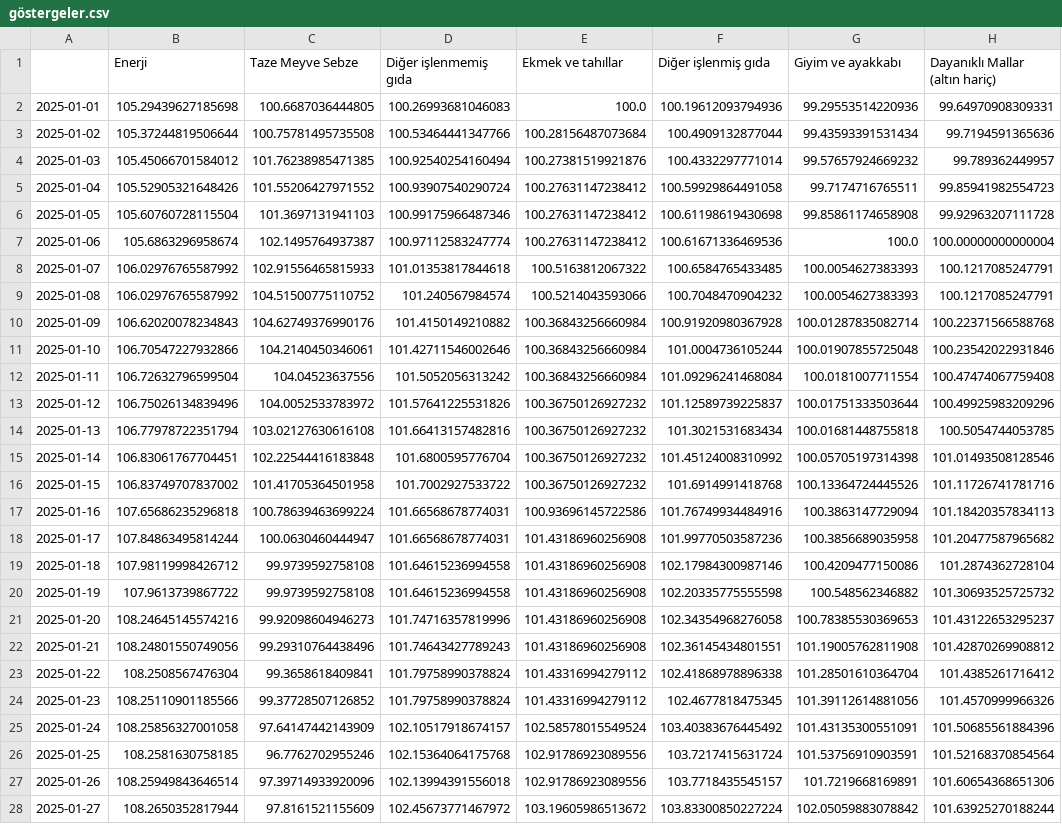
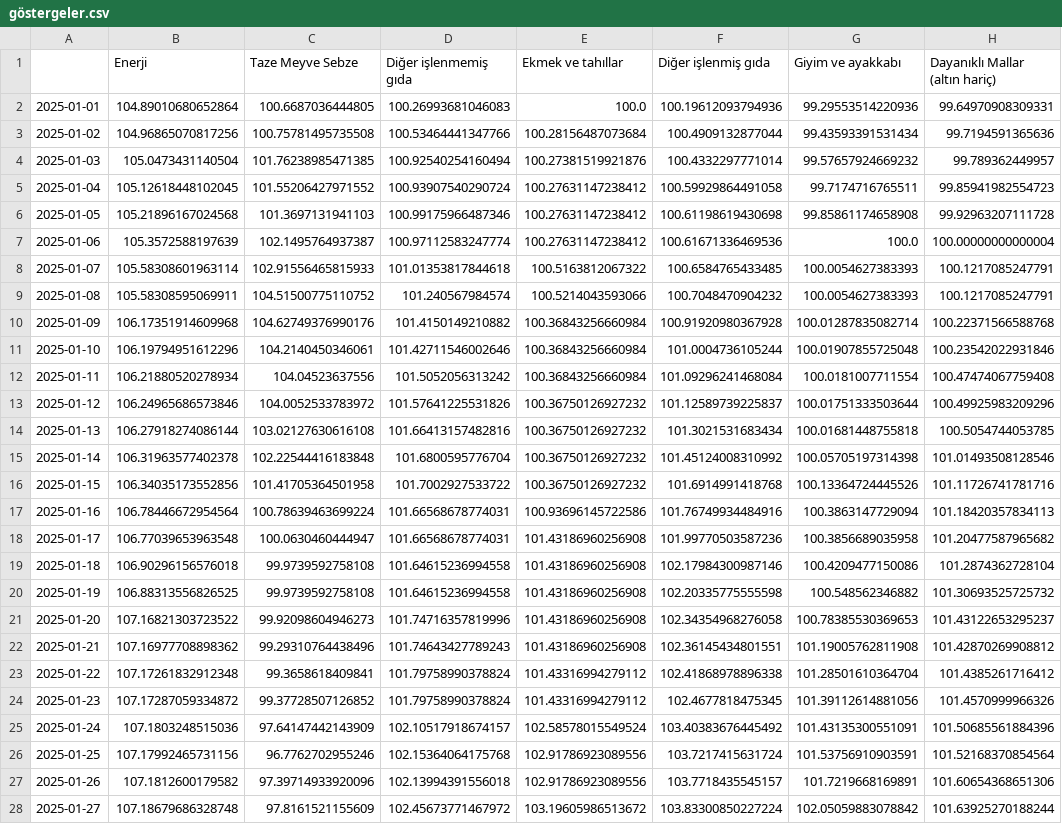
Before and after one commit to kaboya19/web-tufe-streamlit, a CSV file: göstergeler.csv, drawn as a sheet; only a part is shown; the diff covers the shown part only; the diff names each change by its address in the sheet, - before the commit and + after, or states it on an @@ line.

```diff
--- a/göstergeler.csv
+++ b/göstergeler.csv
-B2 (Enerji): 105.29439627185698
+B2 (Enerji): 104.89010680652864
-B3 (Enerji): 105.37244819506644
+B3 (Enerji): 104.96865070817256
-B4 (Enerji): 105.45066701584012
+B4 (Enerji): 105.0473431140504
-B5 (Enerji): 105.52905321648426
+B5 (Enerji): 105.12618448102045
-B6 (Enerji): 105.60760728115504
+B6 (Enerji): 105.21896167024568
-B7 (Enerji): 105.6863296958674
+B7 (Enerji): 105.3572588197639
-B8 (Enerji): 106.02976765587992
+B8 (Enerji): 105.58308601963114
-B9 (Enerji): 106.02976765587992
+B9 (Enerji): 105.58308595069911
-B10 (Enerji): 106.62020078234843
+B10 (Enerji): 106.17351914609968
-B11 (Enerji): 106.70547227932866
+B11 (Enerji): 106.19794951612296
-B12 (Enerji): 106.72632796599504
+B12 (Enerji): 106.21880520278934
-B13 (Enerji): 106.75026134839496
+B13 (Enerji): 106.24965686573846
-B14 (Enerji): 106.77978722351794
+B14 (Enerji): 106.27918274086144
-B15 (Enerji): 106.83061767704451
+B15 (Enerji): 106.31963577402378
-B16 (Enerji): 106.83749707837002
+B16 (Enerji): 106.34035173552856
-B17 (Enerji): 107.65686235296818
+B17 (Enerji): 106.78446672954564
-B18 (Enerji): 107.84863495814244
+B18 (Enerji): 106.77039653963548
-B19 (Enerji): 107.98119998426712
+B19 (Enerji): 106.90296156576018
-B20 (Enerji): 107.9613739867722
+B20 (Enerji): 106.88313556826525
-B21 (Enerji): 108.24645145574216
+B21 (Enerji): 107.16821303723522
-B22 (Enerji): 108.24801550749056
+B22 (Enerji): 107.16977708898362
-B23 (Enerji): 108.2508567476304
+B23 (Enerji): 107.17261832912348
-B24 (Enerji): 108.25110901185566
+B24 (Enerji): 107.17287059334872
-B25 (Enerji): 108.25856327001058
+B25 (Enerji): 107.1803248515036
-B26 (Enerji): 108.2581630758185
+B26 (Enerji): 107.17992465731156
-B27 (Enerji): 108.25949843646514
+B27 (Enerji): 107.1812600179582
-B28 (Enerji): 108.2650352817944
+B28 (Enerji): 107.18679686328748
```
Also changed, not shown: 1 added row and 17 edited cells elsewhere in this file, ağırlıklartüfe.csv, endeksler_int.csv, 11 other files.
